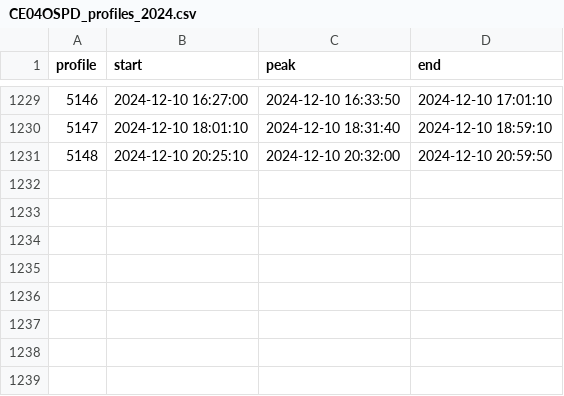
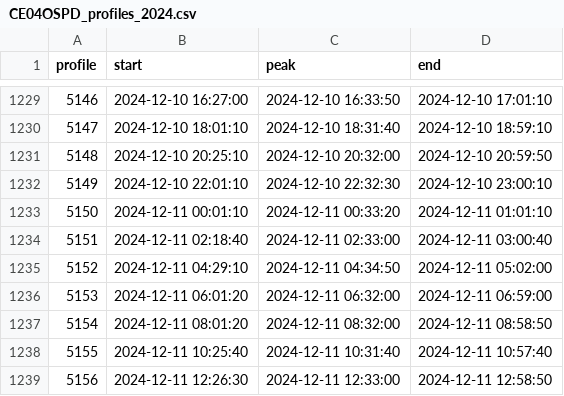
Before and after one commit to jdduprey/profileIndices, a CSV file: CE04OSPD_profiles_2024.csv, drawn as a sheet; only a part is shown, gaps mark what is left out.

Commit message:
auto-commit for updated profile indices

```diff
--- a/CE04OSPD_profiles_2024.csv
+++ b/CE04OSPD_profiles_2024.csv
@@ -1231 +1231,9 @@ profile,start,peak,end
 5148,2024-12-10 20:25:10,2024-12-10 20:32:00,2024-12-10 20:59:50
+5149,2024-12-10 22:01:10,2024-12-10 22:32:30,2024-12-10 23:00:10
+5150,2024-12-11 00:01:10,2024-12-11 00:33:20,2024-12-11 01:01:10
+5151,2024-12-11 02:18:40,2024-12-11 02:33:00,2024-12-11 03:00:40
+5152,2024-12-11 04:29:10,2024-12-11 04:34:50,2024-12-11 05:02:00
+5153,2024-12-11 06:01:20,2024-12-11 06:32:00,2024-12-11 06:59:00
+5154,2024-12-11 08:01:20,2024-12-11 08:32:00,2024-12-11 08:58:50
+5155,2024-12-11 10:25:40,2024-12-11 10:31:40,2024-12-11 10:57:40
+5156,2024-12-11 12:26:30,2024-12-11 12:33:00,2024-12-11 12:58:50
```
Also changed, not shown: CE04OSPS_profiles_2024.csv, RS01SBPS_profiles_2024.csv, 2 other files.
